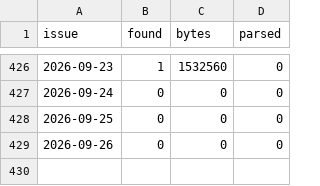
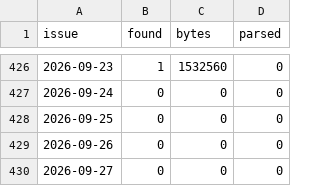
Before and after one commit to cri8-gemini/cri8-gemini.github.io, a CSV file: data/newsline_issues.csv, drawn as a sheet; only a part is shown, gaps mark what is left out; the diff names each change by its address in the sheet, - before the commit and + after, or states it on an @@ line.

```diff
--- a/data/newsline_issues.csv
+++ b/data/newsline_issues.csv
+row 430: 2026-09-27 | 0 | 0 | 0
```
Also changed, not shown: data/stocks/BJRI.csv, data/stocks/BLMN.csv, 7 other files.
